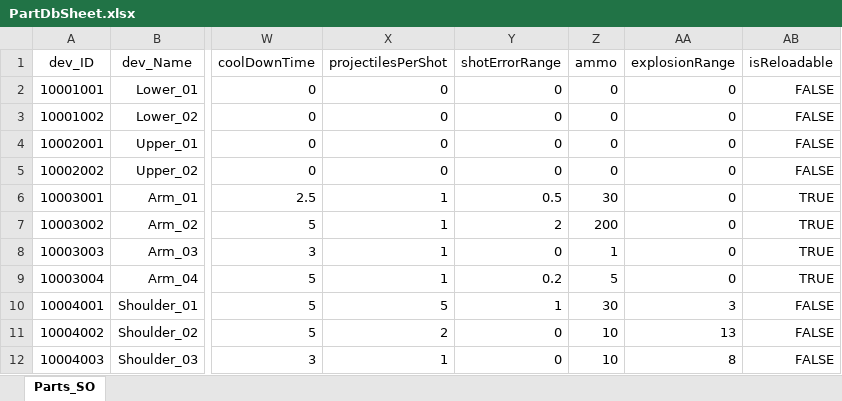
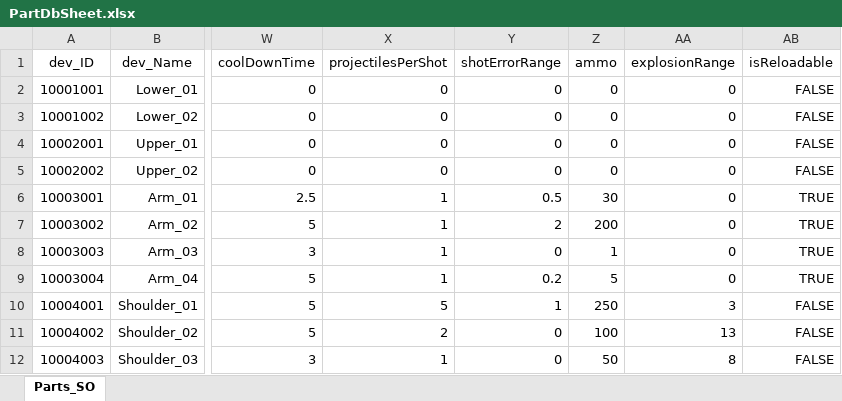
Before and after one commit to EcchiClone/NBC_FinalProject, an Excel workbook: Assets/@Project/Scripts/Data/RawData/PartDbSheet.xlsx, sheet Parts_SO, drawn as a sheet; only a part is shown, gaps mark what is left out; values as stored, in another font and other column widths than the file's, no borders; the diff names each change by its address in the sheet, - before the commit and + after, or states it on an @@ line.

```diff
--- a/Assets/@Project/Scripts/Data/RawData/PartDbSheet.xlsx (sheet Parts_SO)
+++ b/Assets/@Project/Scripts/Data/RawData/PartDbSheet.xlsx (sheet Parts_SO)
-Z10 (ammo): 30
+Z10 (ammo): 250
-Z11 (ammo): 10
+Z11 (ammo): 100
-Z12 (ammo): 10
+Z12 (ammo): 50
```
Also changed, not shown: 21 other files.
